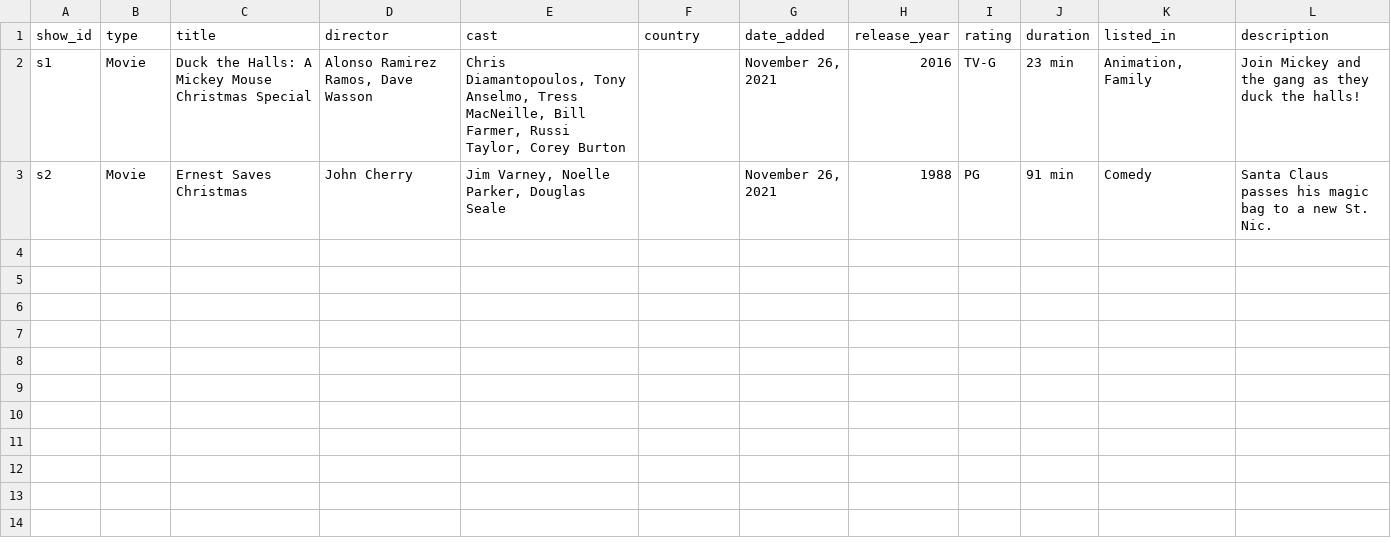
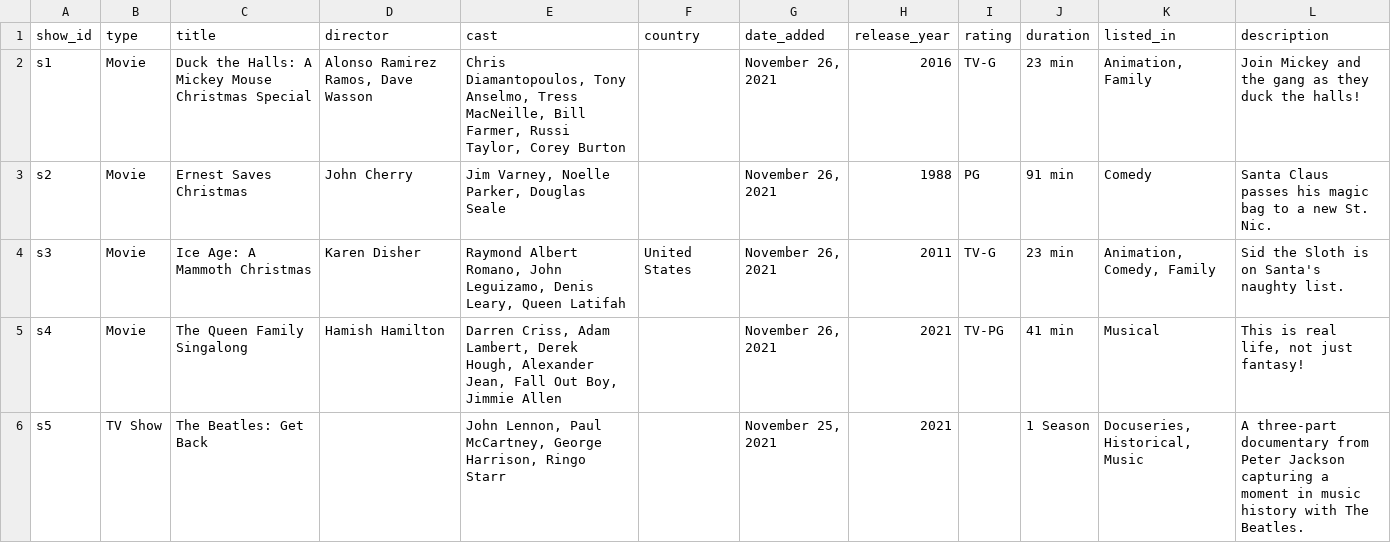
Before and after one commit to CS257-S25/id2-flask-asa-grumdahl, a CSV file: Dummy_data/dummy_disney.csv, drawn as a sheet; the diff names each change by its address in the sheet, - before the commit and + after, or states it on an @@ line.

```diff
--- a/Dummy_data/dummy_disney.csv
+++ b/Dummy_data/dummy_disney.csv
+row 4: s3 | Movie | Ice Age: A Mammoth Christmas | Karen Disher | Raymond Albert Romano, John Leguizamo, Denis Leary, Queen Latifah | United States | November 26, 2021 | 2011 | TV-G | 23 min | Animation, Comedy, Family | Sid the Sloth is on Santa's naughty list.
+row 5: s4 | Movie | The Queen Family Singalong | Hamish Hamilton | Darren Criss, Adam Lambert, Derek Hough, Alexander Jean, Fall Out Boy, Jimmie Allen |  | November 26, 2021 | 2021 | TV-PG | 41 min | Musical | This is real life, not just fantasy!
+row 6: s5 | TV Show | The Beatles: Get Back |  | John Lennon, Paul McCartney, George Harrison, Ringo Starr |  | November 25, 2021 | 2021 |  | 1 Season | Docuseries, Historical, Music | A three-part documentary from Peter Jackson capturing a moment in music history with The Beatles.
```
Also changed, not shown: Dummy_data/dummy_amazon.csv, Dummy_data/dummy_hulu.csv, 4 other files.
